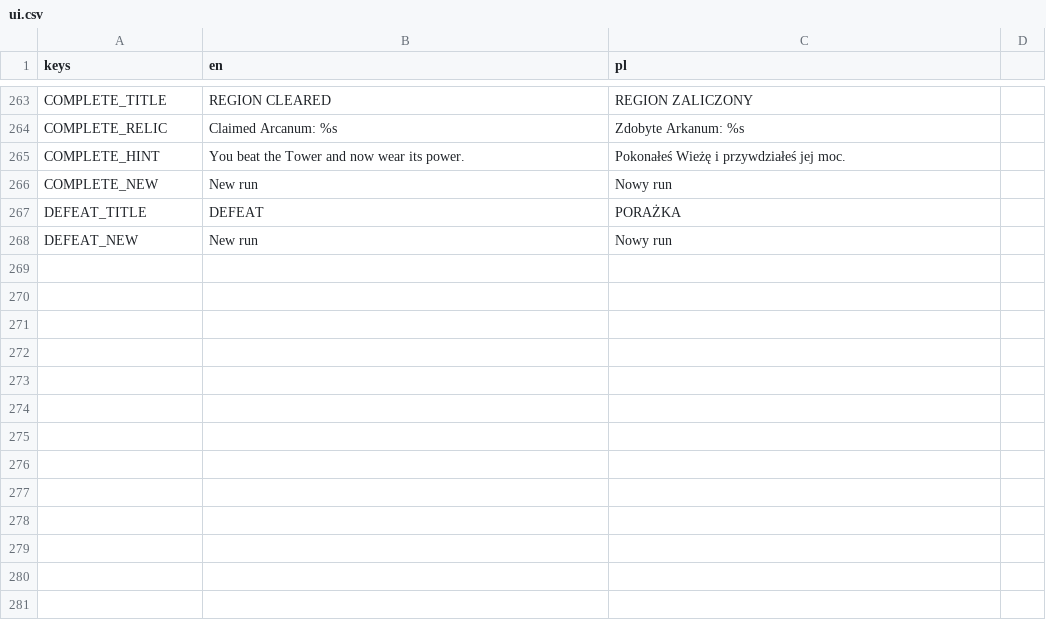
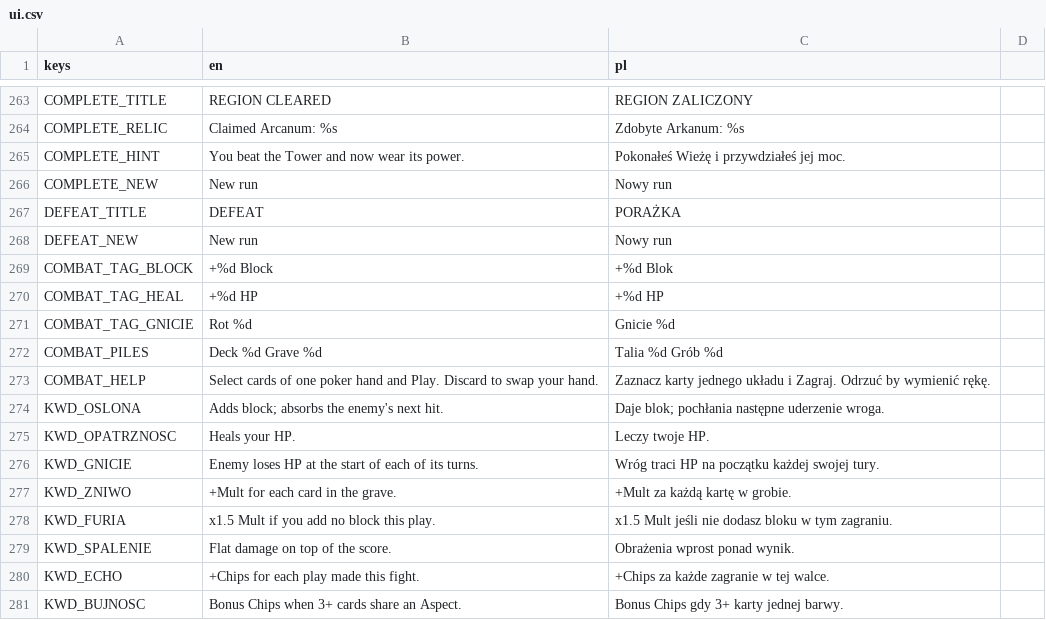
Before and after one commit to actionjacks/Parallaxa_card, a CSV file: data/locale/ui.csv, drawn as a sheet; only a part is shown, gaps mark what is left out.

```diff
--- a/data/locale/ui.csv
+++ b/data/locale/ui.csv
@@ -268 +268,14 @@ DEFEAT_TITLE,DEFEAT,PORAŻKA
 DEFEAT_NEW,New run,Nowy run
+COMBAT_TAG_BLOCK,+%d Block,+%d Blok
+COMBAT_TAG_HEAL,+%d HP,+%d HP
+COMBAT_TAG_GNICIE,Rot %d,Gnicie %d
+COMBAT_PILES,Deck %d  Grave %d,Talia %d  Grób %d
+COMBAT_HELP,Select cards of one poker hand and Play. Discard to swap your hand.,Zaznacz karty jednego układu i Zagraj. Odrzuć by wymienić rękę.
+KWD_OSLONA,Adds block; absorbs the enemy's next hit.,Daje blok; pochłania następne uderzenie wroga.
+KWD_OPATRZNOSC,Heals your HP.,Leczy twoje HP.
+KWD_GNICIE,Enemy loses HP at the start of each of its turns.,Wróg traci HP na początku każdej swojej tury.
+KWD_ZNIWO,+Mult for each card in the grave.,+Mult za każdą kartę w grobie.
+KWD_FURIA,x1.5 Mult if you add no block this play.,x1.5 Mult jeśli nie dodasz bloku w tym zagraniu.
+KWD_SPALENIE,Flat damage on top of the score.,Obrażenia wprost ponad wynik.
+KWD_ECHO,+Chips for each play made this fight.,+Chips za każde zagranie w tej walce.
+KWD_BUJNOSC,Bonus Chips when 3+ cards share an Aspect.,Bonus Chips gdy 3+ karty jednej barwy.
```
Also changed, not shown: 7 other files.
